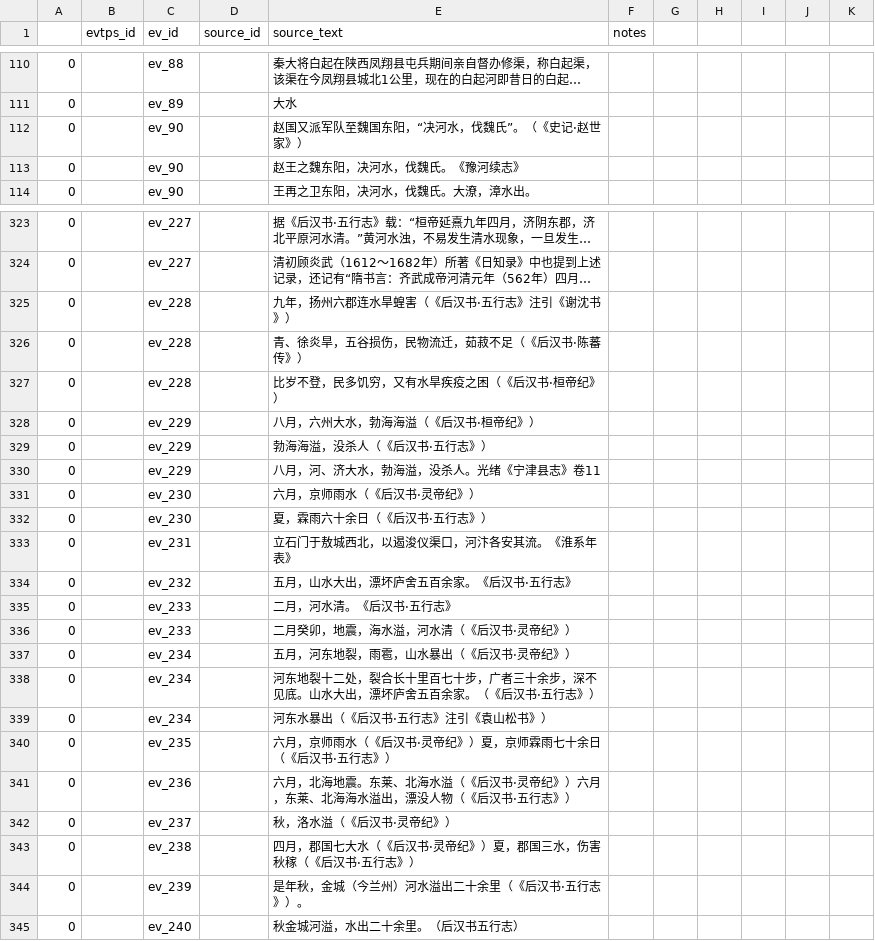
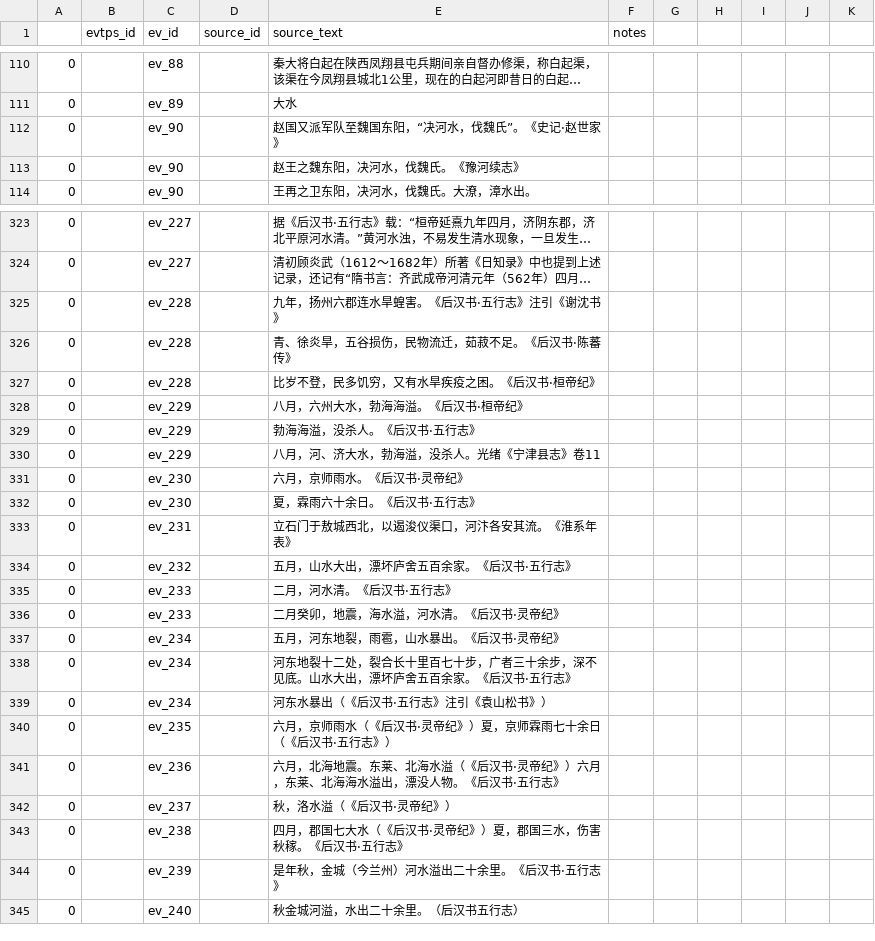
Before and after one commit to YellowRiverDatabase/geodata, a CSV file: relational-datadata/yrdb_events_to_sources_puctuation_cleaned.csv, drawn as a sheet; only a part is shown, gaps mark what is left out; long unchanged cells end in …; the diff names each change by its address in the sheet, - before the commit and + after, or states it on an @@ line.

Commit message:
Update yrdb_events_to_sources_puctuation_cleaned.csv

```diff
--- a/relational-datadata/yrdb_events_to_sources_puctuation_cleaned.csv
+++ b/relational-datadata/yrdb_events_to_sources_puctuation_cleaned.csv
-E112 (source_text): 赵国又派军队至魏国东阳，“决河水，伐魏氏”。（《史记·赵世家》）
+E112 (source_text): 赵国又派军队至魏国东阳，“决河水，伐魏氏”。《史记·赵世家》
-E325 (source_text): 九年，扬州六郡连水旱蝗害（《后汉书·五行志》注引《谢沈书》）
+E325 (source_text): 九年，扬州六郡连水旱蝗害。《后汉书·五行志》注引《谢沈书》
-E326 (source_text): 青、徐炎旱，五谷损伤，民物流迁，茹菽不足（《后汉书·陈蕃传》）
+E326 (source_text): 青、徐炎旱，五谷损伤，民物流迁，茹菽不足。《后汉书·陈蕃传》
-E327 (source_text): 比岁不登，民多饥穷，又有水旱疾疫之困（《后汉书·桓帝纪》）
+E327 (source_text): 比岁不登，民多饥穷，又有水旱疾疫之困。《后汉书·桓帝纪》
-E328 (source_text): 八月，六州大水，勃海海溢（《后汉书·桓帝纪》）
+E328 (source_text): 八月，六州大水，勃海海溢。《后汉书·桓帝纪》
-E329 (source_text): 勃海海溢，没杀人（《后汉书·五行志》）
+E329 (source_text): 勃海海溢，没杀人。《后汉书·五行志》
-E331 (source_text): 六月，京师雨水（《后汉书·灵帝纪》）
+E331 (source_text): 六月，京师雨水。《后汉书·灵帝纪》
-E332 (source_text): 夏，霖雨六十余日（《后汉书·五行志》）
+E332 (source_text): 夏，霖雨六十余日。《后汉书·五行志》
-E336 (source_text): 二月癸卯，地震，海水溢，河水清（《后汉书·灵帝纪》）
+E336 (source_text): 二月癸卯，地震，海水溢，河水清。《后汉书·灵帝纪》
-E337 (source_text): 五月，河东地裂，雨雹，山水暴出（《后汉书·灵帝纪》）
+E337 (source_text): 五月，河东地裂，雨雹，山水暴出。《后汉书·灵帝纪》
-E338 (source_text): …百余家。（《后汉书·五行志》）
+E338 (source_text): …百余家。《后汉书·五行志》
-E341 (source_text): …漂没人物（《后汉书·五行志》）
+E341 (source_text): …漂没人物。《后汉书·五行志》
-E343 (source_text): 四月，郡国七大水（《后汉书·灵帝纪》）夏，郡国三水，伤害秋稼（《后汉书·五行志》）
+E343 (source_text): 四月，郡国七大水（《后汉书·灵帝纪》）夏，郡国三水，伤害秋稼。《后汉书·五行志》
-E344 (source_text): 是年秋，金城（今兰州）河水溢出二十余里（《后汉书·五行志》）。
+E344 (source_text): 是年秋，金城（今兰州）河水溢出二十余里。《后汉书·五行志》
```
